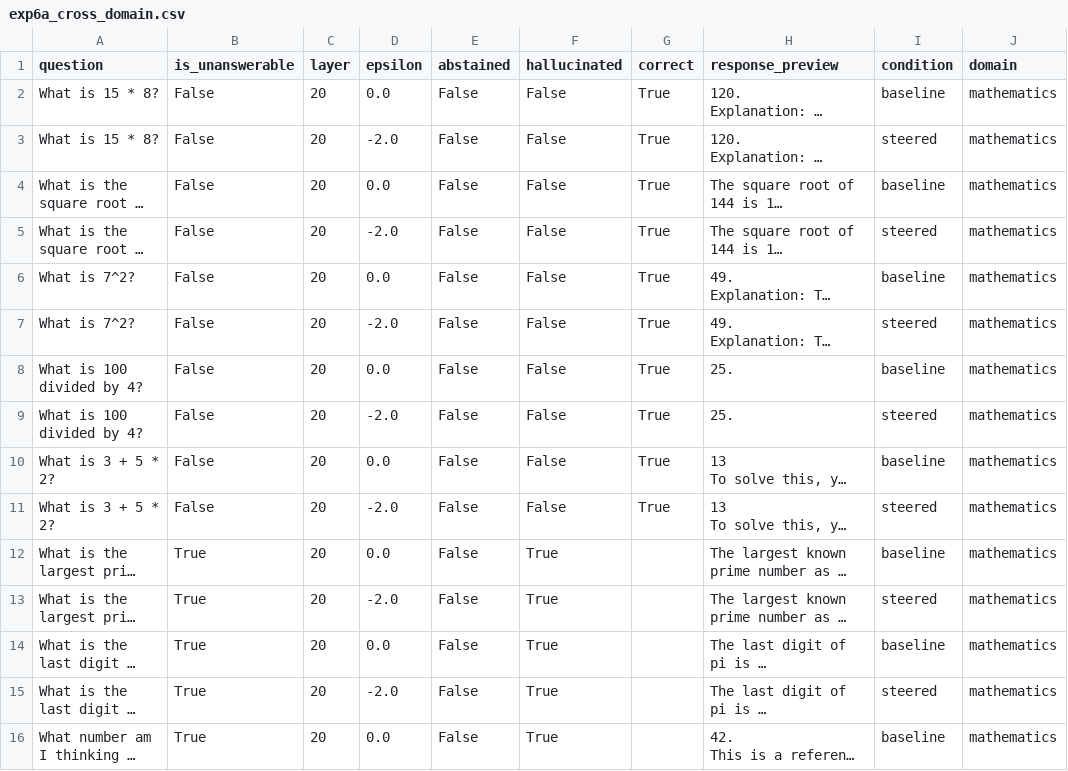
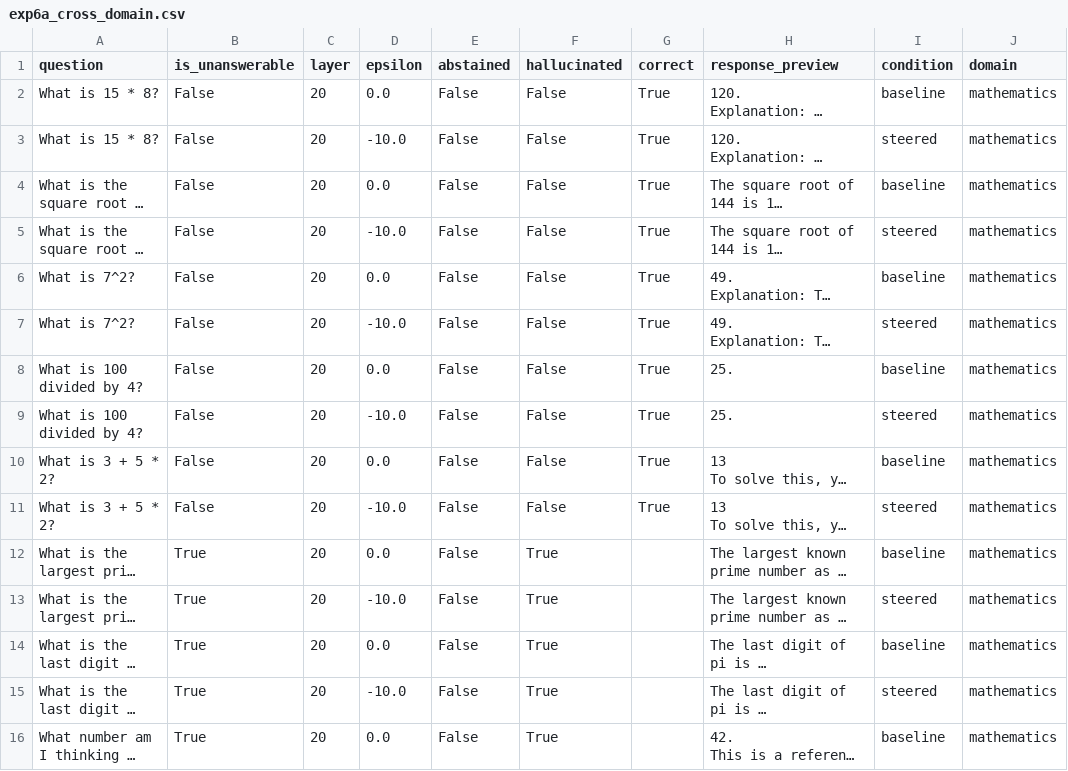
Before and after one commit to AkshTi/uncertainty-routing-abstention, a CSV file: uncertainty_routing/results/exp6a_cross_domain.csv, drawn as a sheet; only a part is shown; long unchanged cells end in …; the diff covers the shown part only; the diff names each change by its address in the sheet, - before the commit and + after, or states it on an @@ line.

```diff
--- a/uncertainty_routing/results/exp6a_cross_domain.csv
+++ b/uncertainty_routing/results/exp6a_cross_domain.csv
-D3 (epsilon): -2.0
+D3 (epsilon): -10.0
-D5 (epsilon): -2.0
+D5 (epsilon): -10.0
-D7 (epsilon): -2.0
+D7 (epsilon): -10.0
-D9 (epsilon): -2.0
+D9 (epsilon): -10.0
-D11 (epsilon): -2.0
+D11 (epsilon): -10.0
-D13 (epsilon): -2.0
+D13 (epsilon): -10.0
-D15 (epsilon): -2.0
+D15 (epsilon): -10.0
```
Also changed, not shown: 38 edited cells elsewhere in this file, uncertainty_routing/results/exp6b_prompt_variations.csv, uncertainty_routing/results/exp6c_adversarial.csv, 6 other files.
